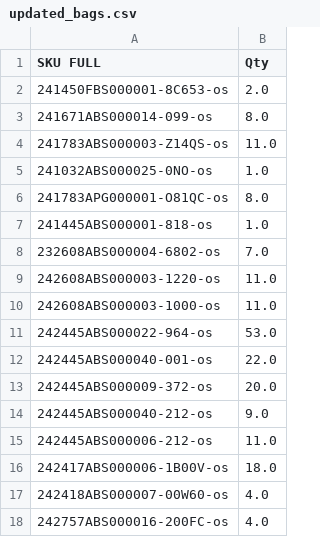
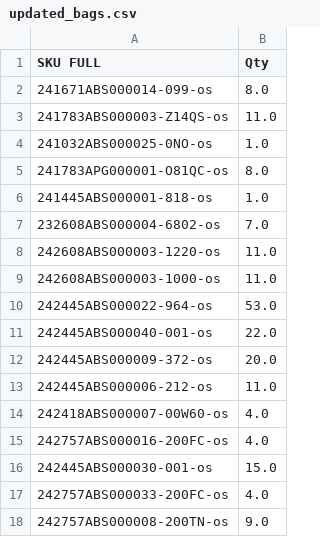
Before and after one commit to dissagaliyeva/shopify_ikonic_update, a CSV file: updated_bags.csv, drawn as a sheet; only a part is shown; the shorter side is filled out with more unchanged rows; the diff names each change by its address in the sheet, - before the commit and + after, or states it on an @@ line.

```diff
--- a/updated_bags.csv
+++ b/updated_bags.csv
-row 2: 241450FBS000001-8C653-os | 2.0
-row 14: 242445ABS000040-212-os | 9.0
-row 16: 242417ABS000006-1B00V-os | 18.0
```
Also changed, not shown: updated_other.csv.
